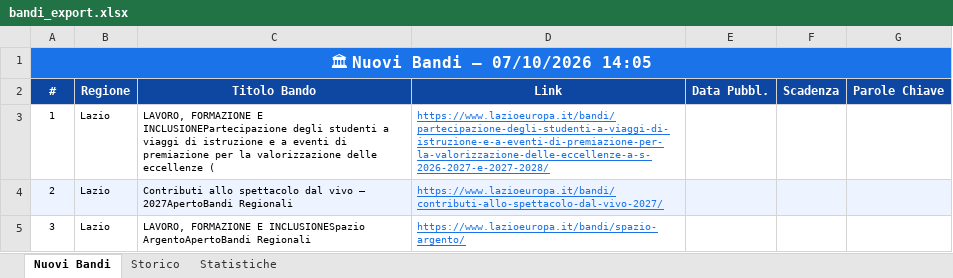
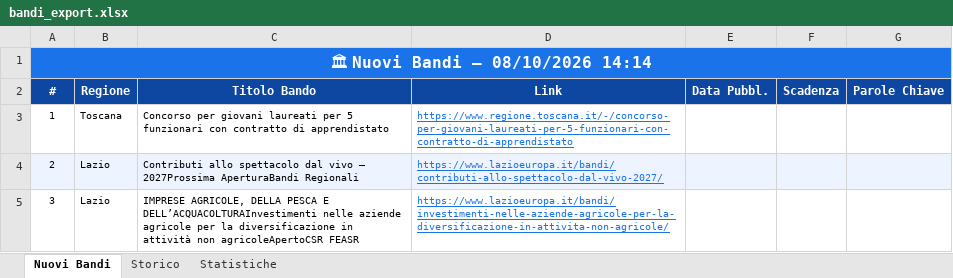
Before and after one commit to cdalvise/bandi-monitor, an Excel workbook: data/bandi_export.xlsx, sheet Nuovi Bandi, drawn as a sheet; values as stored, in another font and other column widths than the file's, no borders; the diff names each change by its address in the sheet, - before the commit and + after, or states it on an @@ line.

```diff
--- a/data/bandi_export.xlsx (sheet Nuovi Bandi)
+++ b/data/bandi_export.xlsx (sheet Nuovi Bandi)
-A1 (#): 🏛 Nuovi Bandi — 07/10/2026 14:05
+A1 (#): 🏛 Nuovi Bandi — 08/10/2026 14:14
-B3 (Regione): Lazio
+B3 (Regione): Toscana
-C3 (Titolo Bando): LAVORO, FORMAZIONE E INCLUSIONEPartecipazione degli studenti a viaggi di istruzione e a eventi di premiazione per la valorizzazione delle eccellenze (
+C3 (Titolo Bando): Concorso per giovani laureati per 5 funzionari con contratto di apprendistato
-D3 (Link): https://www.lazioeuropa.it/bandi/partecipazione-degli-studenti-a-viaggi-di-istruzione-e-a-eventi-di-premiazione-per-la-valorizzazione-delle-eccellenze-a-s-2026-2027-e-2027-2028/
+D3 (Link): https://www.regione.toscana.it/-/concorso-per-giovani-laureati-per-5-funzionari-con-contratto-di-apprendistato
-C4 (Titolo Bando): …vivo – 2027ApertoBandi Regionali
+C4 (Titolo Bando): …vivo – 2027Prossima AperturaBandi Regionali
-C5 (Titolo Bando): LAVORO, FORMAZIONE E INCLUSIONESpazio ArgentoApertoBandi Regionali
+C5 (Titolo Bando): IMPRESE AGRICOLE, DELLA PESCA E DELL’ACQUACOLTURAInvestimenti nelle aziende agricole per la diversificazione in attività non agricoleApertoCSR FEASR
-D5 (Link): https://www.lazioeuropa.it/bandi/spazio-argento/
+D5 (Link): https://www.lazioeuropa.it/bandi/investimenti-nelle-aziende-agricole-per-la-diversificazione-in-attivita-non-agricole/
```
Also changed, not shown: sheet Storico, sheet Statistiche, 1 other file.
